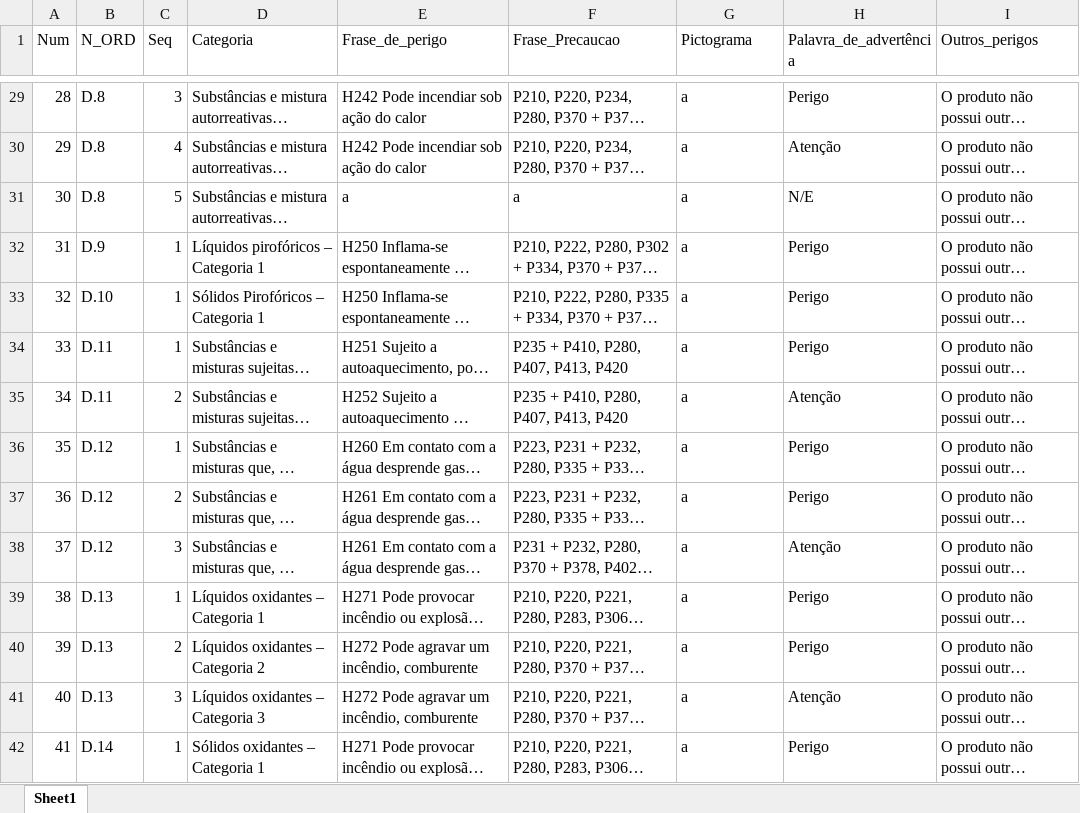
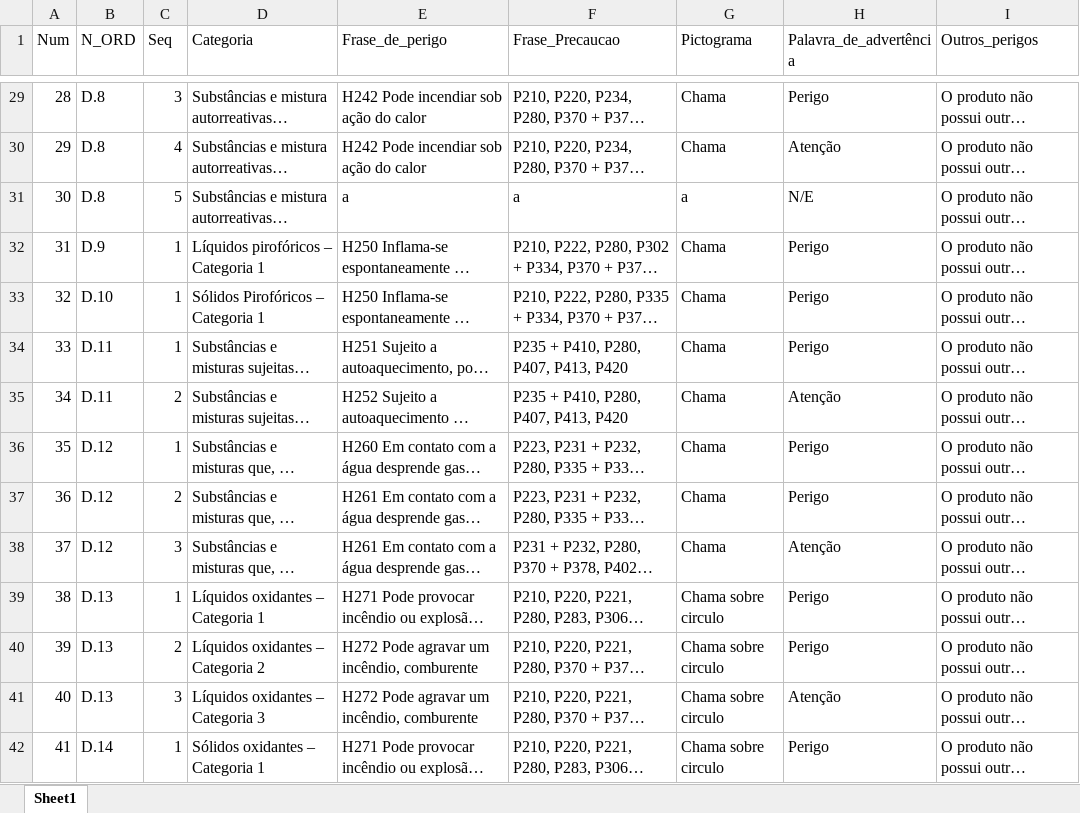
Before and after one commit to Marcoshefa/FISPQFREE, an Excel workbook: scripts/arquivos_example/relacao_frases.xlsx, sheet Sheet1, drawn as a sheet; only a part is shown, gaps mark what is left out; long unchanged cells end in …; values as stored, in another font and other column widths than the file's, no borders; the diff covers the shown part only; the diff names each change by its address in the sheet, - before the commit and + after, or states it on an @@ line.

```diff
--- a/scripts/arquivos_example/relacao_frases.xlsx (sheet Sheet1)
+++ b/scripts/arquivos_example/relacao_frases.xlsx (sheet Sheet1)
-G29:G30 (Pictograma): a
+G29:G30 (Pictograma): Chama
-G32:G38 (Pictograma): a
+G32:G38 (Pictograma): Chama
-G39:G42 (Pictograma): a
+G39:G42 (Pictograma): Chama sobre circulo
```
Also changed, not shown: 85 edited cells elsewhere in this sheet, scripts/arquivos_example/Tab_frase_precaucao.xlsx, 2 other files.
